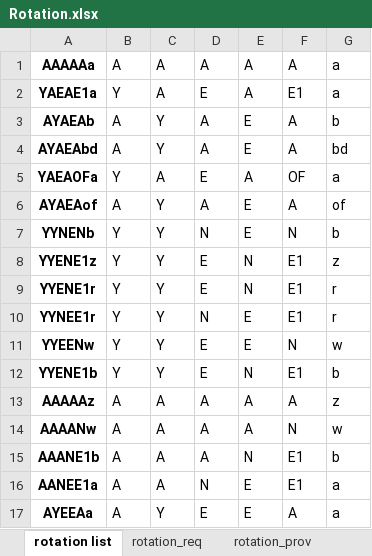
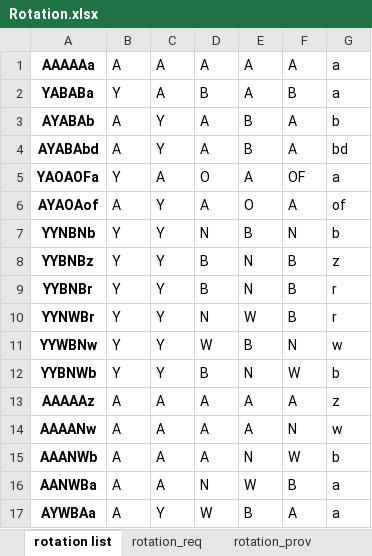
Before and after one commit to youngmr290/Australian-Farm-Optimisation-Model, an Excel workbook: Rotation.xlsx, sheet rotation list, drawn as a sheet; only a part is shown; values as stored, in another font and other column widths than the file's, no borders; the diff covers the shown part only; the diff names each change by its address in the sheet, - before the commit and + after, or states it on an @@ line.

Commit message:
Alter rotationgeneration after talking to Tim: less crop clustering because need to track yrs since same crop for disease.

```diff
--- a/Rotation.xlsx (sheet rotation list)
+++ b/Rotation.xlsx (sheet rotation list)
-A2: YAEAE1a
+A2: YABABa
-D2: E
+D2: B
-F2: E1
+F2: B
-A3: AYAEAb
+A3: AYABAb
-E3:E4: E
+E3:E4: B
-A4: AYAEAbd
+A4: AYABAbd
-A5: YAEAOFa
+A5: YAOAOFa
-D5: E
+D5: O
-A6: AYAEAof
+A6: AYAOAof
-E6: E
+E6: O
-A7: YYNENb
+A7: YYNBNb
-E7: E
+E7: B
-A8: YYENE1z
+A8: YYBNBz
-D8:D9: E
+D8:D9: B
-F8:F10: E1
+F8:F10: B
-A9: YYENE1r
+A9: YYBNBr
-A10: YYNEE1r
+A10: YYNWBr
-E10: E
+E10: W
-A11: YYEENw
+A11: YYWBNw
-D11: E
+D11: W
-E11: E
+E11: B
-A12: YYENE1b
+A12: YYBNWb
-D12: E
+D12: B
-F12: E1
+F12: W
-A15: AAANE1b
+A15: AAANWb
-F15: E1
+F15: W
-A16: AANEE1a
+A16: AANWBa
-E16: E
+E16: W
-F16: E1
+F16: B
-A17: AYEEAa
+A17: AYWBAa
-D17: E
+D17: W
-E17: E
+E17: B
```
Also changed, not shown: 1 added row, 1 removed row and 23 edited cells elsewhere in this sheet, sheet rotation con1 set, sheet rotation_req, sheet rotation_prov, 4 other files.
